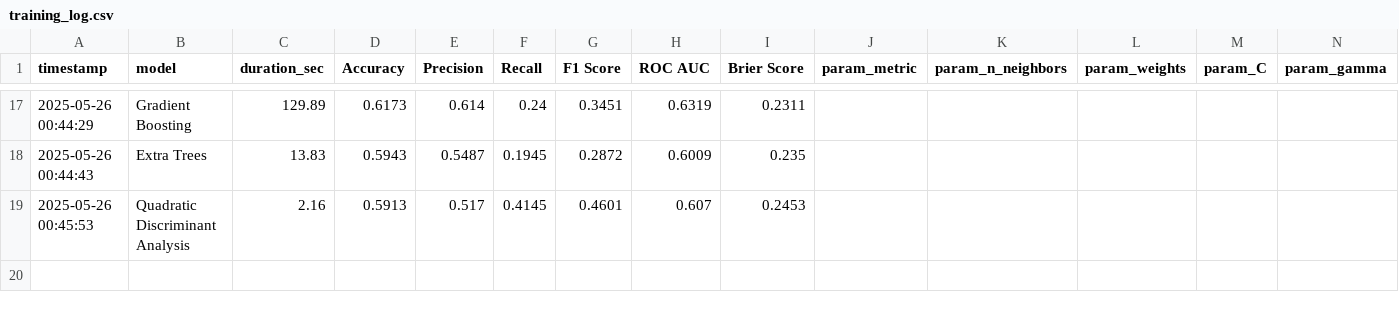
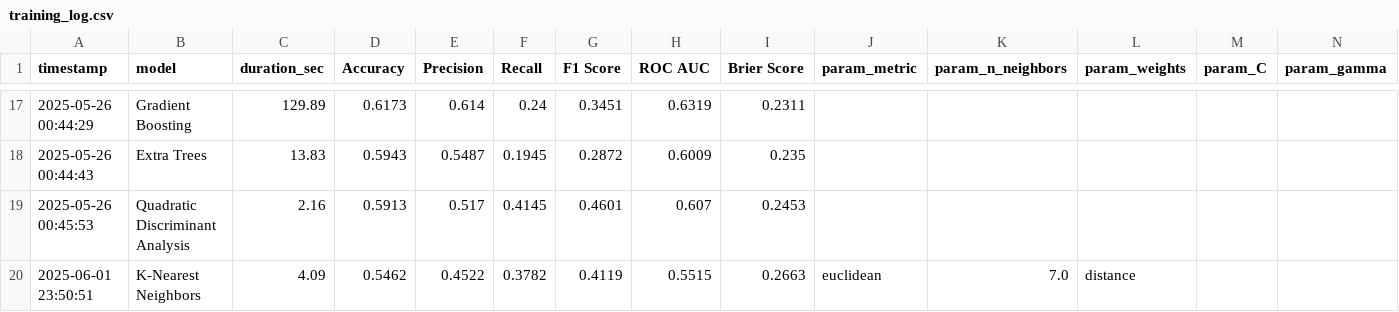
Before and after one commit to mfourier/ufc-predictor, a CSV file: data/results/training_log.csv, drawn as a sheet; only a part is shown, gaps mark what is left out; rows hold the shown columns only; the diff names each change by its address in the sheet, - before the commit and + after, or states it on an @@ line.

```diff
--- a/data/results/training_log.csv
+++ b/data/results/training_log.csv
+row 20: 2025-06-01 23:50:51 | K-Nearest Neighbors | 4.09 | 0.5462 | 0.4522 | 0.3782 | 0.4119 | 0.5515 | 0.2663 | euclidean | 7.0 | distance
```
Also changed, not shown: 10 other files.
